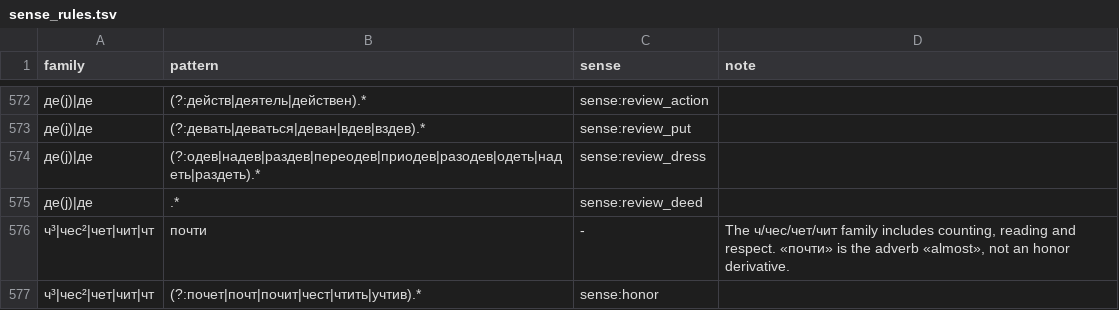
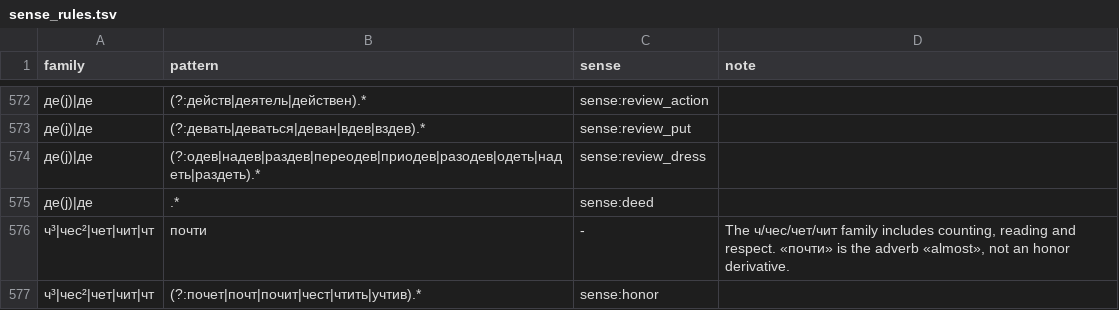
Before and after one commit to andrewgark/interoves_django, a TSV file: games/puzzles/censorly/lexical/data/sense_rules.tsv, drawn as a sheet; only a part is shown, gaps mark what is left out.

```diff
--- a/games/puzzles/censorly/lexical/data/sense_rules.tsv
+++ b/games/puzzles/censorly/lexical/data/sense_rules.tsv
@@ -574,3 +574,3 @@ family	pattern	sense	note
 де(j)|де	(?:одев|надев|раздев|переодев|приодев|разодев|одеть|надеть|раздеть).*	sense:review_dress	
-де(j)|де	.*	sense:review_deed	
+де(j)|де	.*	sense:deed	
 ч³|чес²|чет|чит|чт	почти	-	The ч/чес/чет/чит family includes counting, reading and respect. «почти» is the adverb «almost», not an honor derivative.
```
Also changed, not shown: 1 other file.
